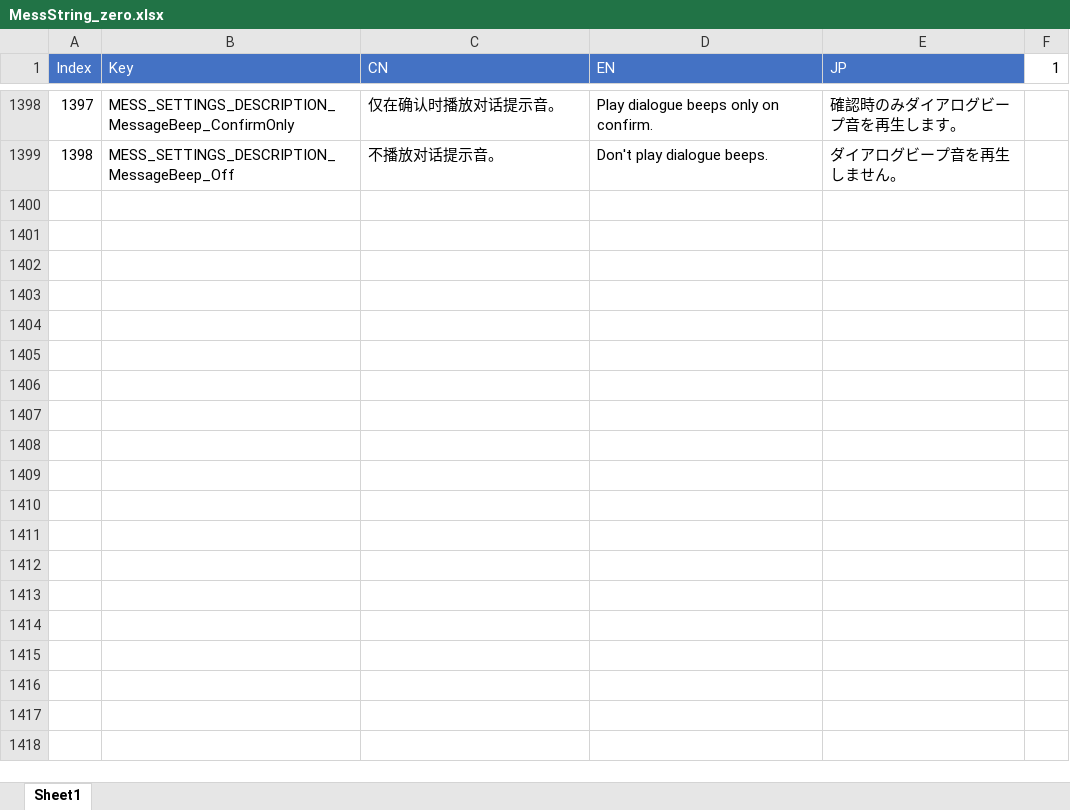
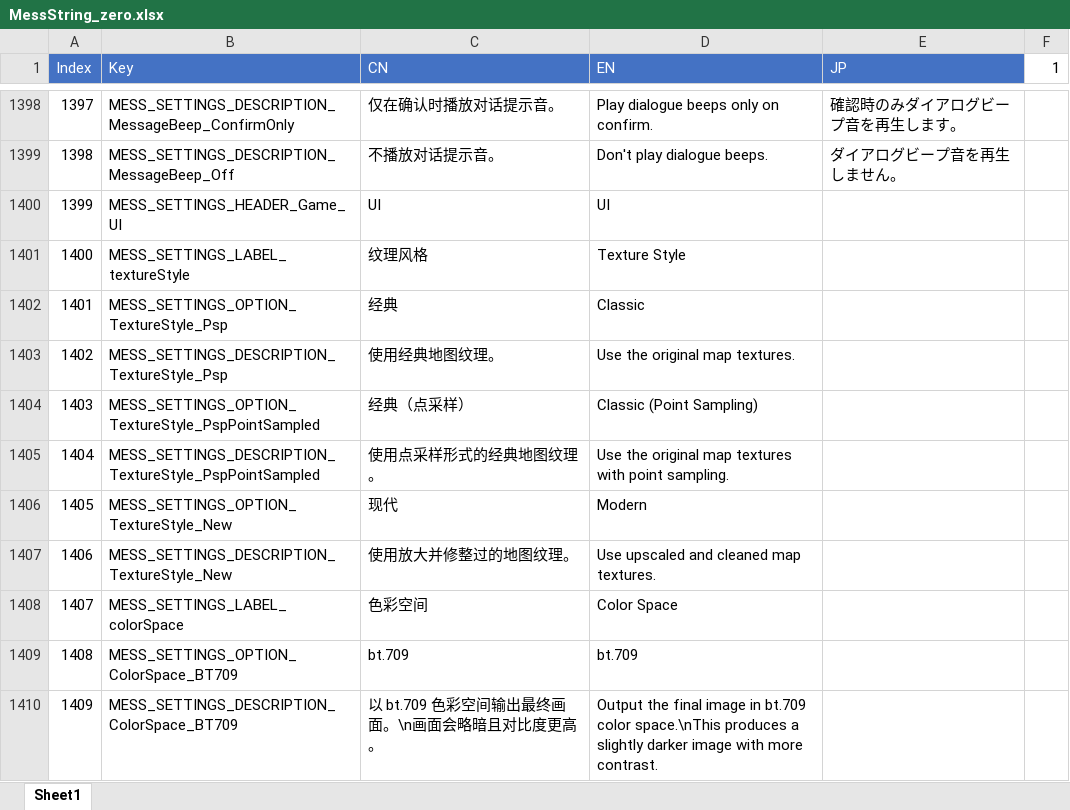
Before and after one commit to J31why/zeroTool, an Excel workbook: trans/zero/MessString_zero.xlsx, sheet Sheet1, drawn as a sheet; only a part is shown, gaps mark what is left out; values as stored, in another font and other column widths than the file's, no borders; the diff covers the shown part only; the diff names each change by its address in the sheet, - before the commit and + after, or states it on an @@ line.

```diff
--- a/trans/zero/MessString_zero.xlsx (sheet Sheet1)
+++ b/trans/zero/MessString_zero.xlsx (sheet Sheet1)
+row 1400: 1399 | MESS_SETTINGS_HEADER_Game_UI | UI | UI
+row 1401: 1400 | MESS_SETTINGS_LABEL_textureStyle | 纹理风格 | Texture Style
+row 1402: 1401 | MESS_SETTINGS_OPTION_TextureStyle_Psp | 经典 | Classic
+row 1403: 1402 | MESS_SETTINGS_DESCRIPTION_TextureStyle_Psp | 使用经典地图纹理。 | Use the original map textures.
+row 1404: 1403 | MESS_SETTINGS_OPTION_TextureStyle_PspPointSampled | 经典（点采样） | Classic (Point Sampling)
+row 1405: 1404 | MESS_SETTINGS_DESCRIPTION_TextureStyle_PspPointSampled | 使用点采样形式的经典地图纹理。 | Use the original map textures with point sampling.
+row 1406: 1405 | MESS_SETTINGS_OPTION_TextureStyle_New | 现代 | Modern
+row 1407: 1406 | MESS_SETTINGS_DESCRIPTION_TextureStyle_New | 使用放大并修整过的地图纹理。 | Use upscaled and cleaned map textures.
+row 1408: 1407 | MESS_SETTINGS_LABEL_colorSpace | 色彩空间 | Color Space
+row 1409: 1408 | MESS_SETTINGS_OPTION_ColorSpace_BT709 | bt.709 | bt.709
+row 1410: 1409 | MESS_SETTINGS_DESCRIPTION_ColorSpace_BT709 | 以 bt.709 色彩空间输出最终画面。\n画面会略暗且对比度更高。 | Output the final image in bt.709 color space.\nThis produces a slightly darker image with more contrast.
```
Also changed, not shown: 10 added rows and 4 edited cells elsewhere in this sheet, trans/ao/MessString_ao.xlsx, 15 other files.
